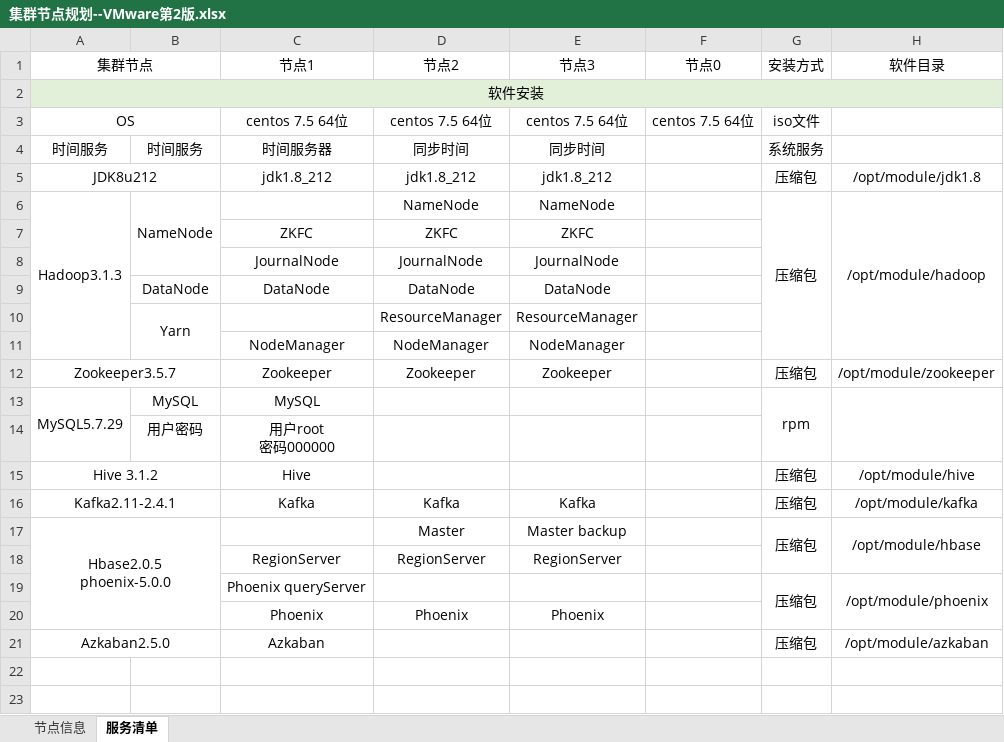
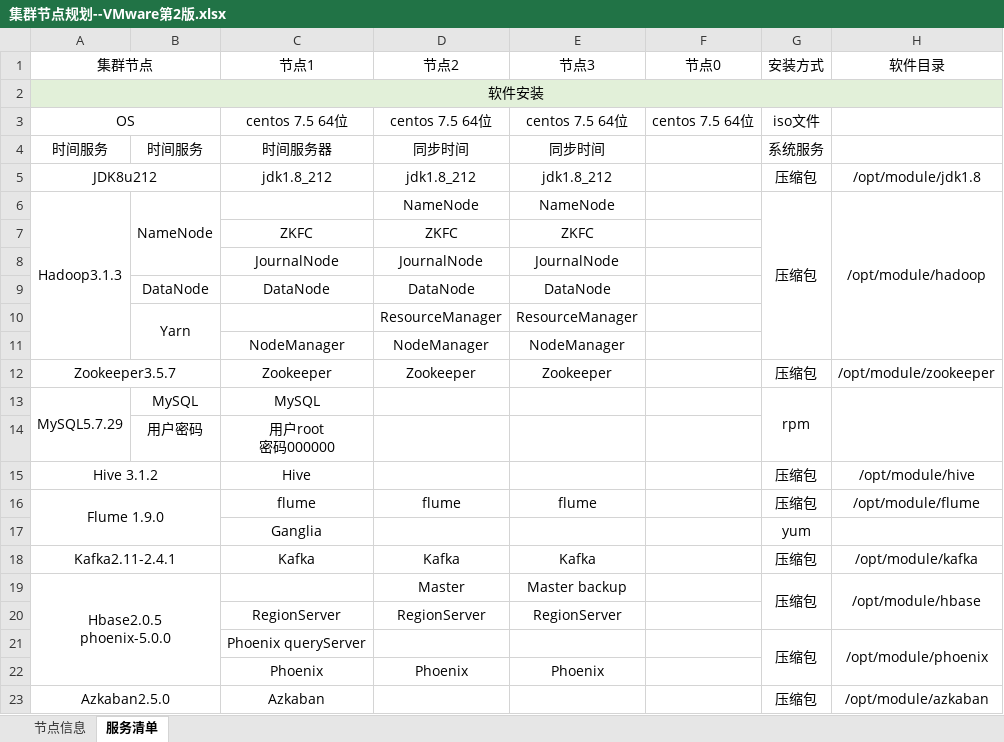
Before and after one commit to bowengithubi/LearningBigData, an Excel workbook: 03_Framework/00_环境搭建/集群节点规划--VMware第2版.xlsx, sheet 服务清单, drawn as a sheet; values as stored, in another font and other column widths than the file's, no borders; the diff names each change by its address in the sheet, - before the commit and + after, or states it on an @@ line.

```diff
--- a/03_Framework/00_环境搭建/集群节点规划--VMware第2版.xlsx (sheet 服务清单)
+++ b/03_Framework/00_环境搭建/集群节点规划--VMware第2版.xlsx (sheet 服务清单)
+row 16: Flume 1.9.0 |  | flume | flume | flume |  | 压缩包 | /opt/module/flume
+row 17:  |  | Ganglia |  |  |  | yum
```
Also changed, not shown: 2 other files.
